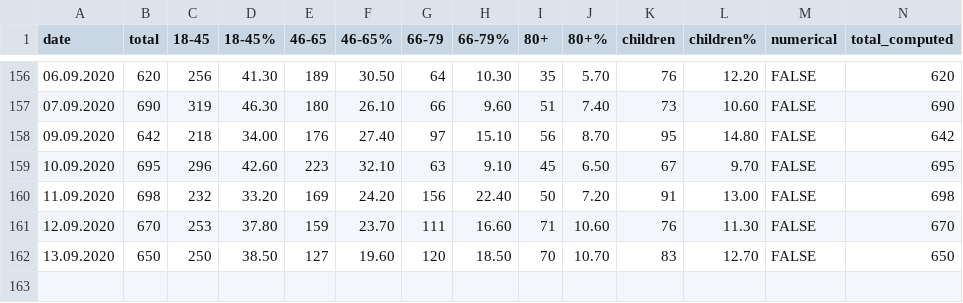
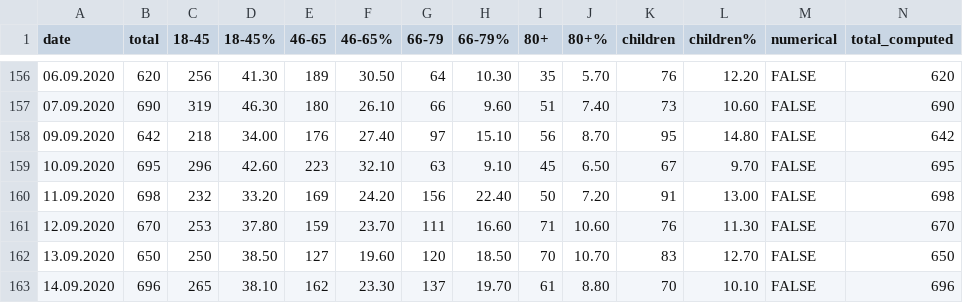
Before and after one commit to PhtRaveller/covid19-ru, a CSV file: data/moscow/age.csv, drawn as a sheet; only a part is shown, gaps mark what is left out; the diff names each change by its address in the sheet, - before the commit and + after, or states it on an @@ line.

```diff
--- a/data/moscow/age.csv
+++ b/data/moscow/age.csv
+row 163: 14.09.2020 | 696 | 265 | 38.10 | 162 | 23.30 | 137 | 19.70 | 61 | 8.80 | 70 | 10.10 | FALSE | 696
```
Also changed, not shown: data/covid_stats.csv, data/moscow/hospitals/gkb15.csv, 4 other files.
